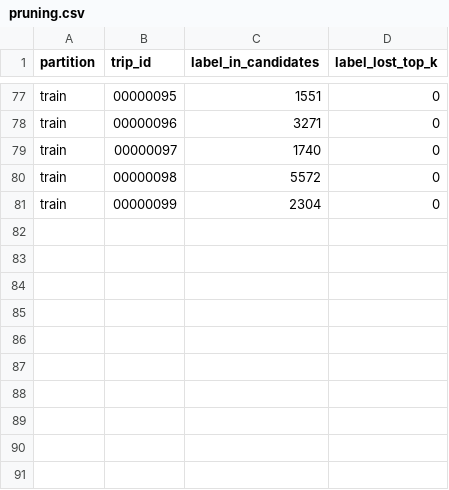
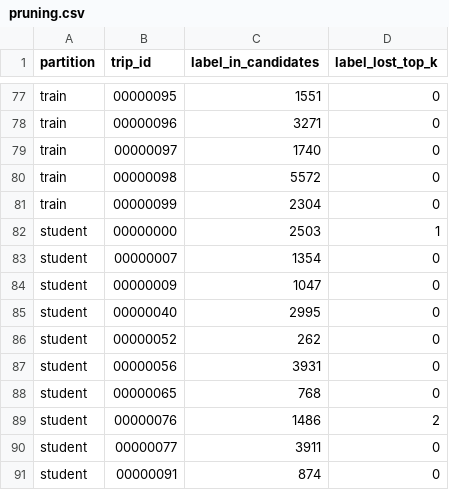
Before and after one commit to cosmocode-source/PATHSNAP, a CSV file: trained_models/hmm/results/pruning.csv, drawn as a sheet; only a part is shown, gaps mark what is left out.

Commit message:
Evaluate HMM routes on held-out trips

```diff
--- a/trained_models/hmm/results/pruning.csv
+++ b/trained_models/hmm/results/pruning.csv
@@ -81 +81,11 @@ train,00000098,5572,0
 train,00000099,2304,0
+student,00000000,2503,1
+student,00000007,1354,0
+student,00000009,1047,0
+student,00000040,2995,0
+student,00000052,262,0
+student,00000056,3931,0
+student,00000065,768,0
+student,00000076,1486,2
+student,00000077,3911,0
+student,00000091,874,0
```
Also changed, not shown: 20 other files.
